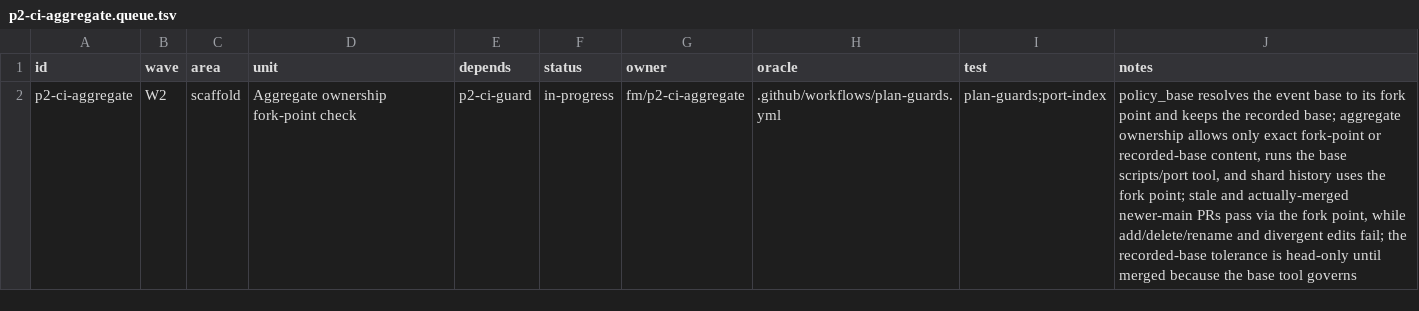
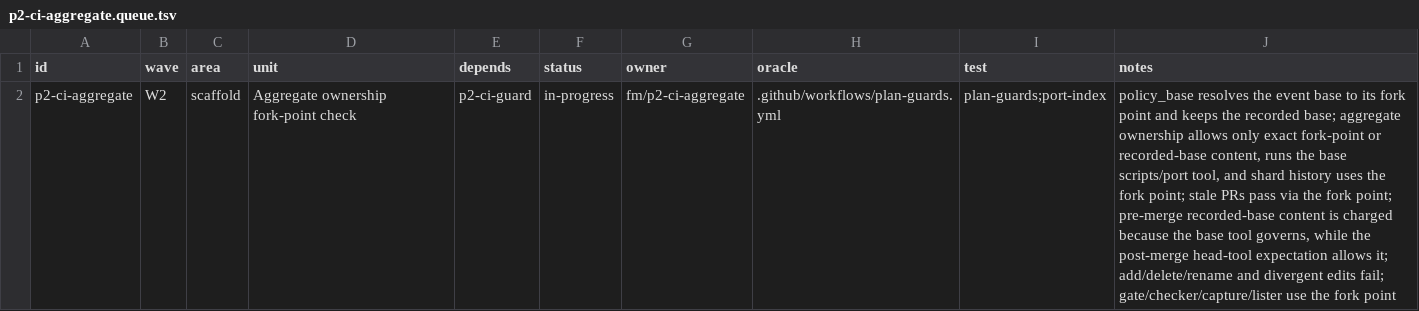
Before and after one commit to seanburkes/playnite-linux, a TSV file: docs/port/units/p2-ci-aggregate.queue.tsv, drawn as a sheet; the diff names each change by its address in the sheet, - before the commit and + after, or states it on an @@ line.

```diff
--- a/docs/port/units/p2-ci-aggregate.queue.tsv
+++ b/docs/port/units/p2-ci-aggregate.queue.tsv
-J2 (notes): …point; stale and actually-merged newer-main PRs pass via the fork point, while add/delete/rename and divergent edits fail; the recorded-base tolerance is head-only until merged because the base tool governs
+J2 (notes): …point; stale PRs pass via the fork point; pre-merge recorded-base content is charged because the base tool governs, while the post-merge head-tool expectation allows it; add/delete/rename and divergent edits fail; gate/checker/capture/lister use the fork point
```
Also changed, not shown: docs/port/units/p2-ci-aggregate.ledger.tsv, 2 other files.
